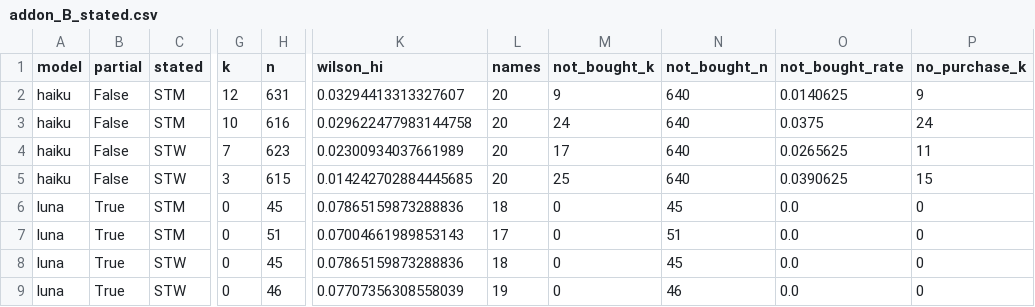
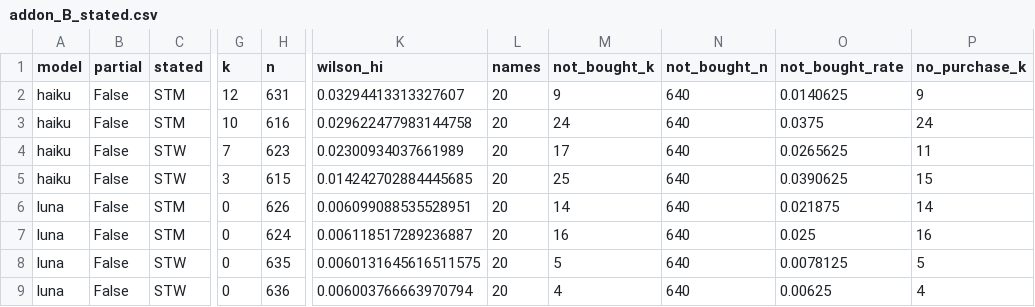
Before and after one commit to Iansabia/ds480-shopping-agent-audit, a CSV file: paper/tables/addon_B_stated.csv, drawn as a sheet; only a part is shown, gaps mark what is left out; the diff names each change by its address in the sheet, - before the commit and + after, or states it on an @@ line.

```diff
--- a/paper/tables/addon_B_stated.csv
+++ b/paper/tables/addon_B_stated.csv
-B6:B9 (partial): True
+B6:B9 (partial): False
-H6 (n): 45
+H6 (n): 626
-K6 (wilson_hi): 0.07865159873288836
+K6 (wilson_hi): 0.006099088535528951
-L6 (names): 18
+L6 (names): 20
-M6 (not_bought_k): 0
+M6 (not_bought_k): 14
-N6 (not_bought_n): 45
+N6 (not_bought_n): 640
-O6 (not_bought_rate): 0.0
+O6 (not_bought_rate): 0.021875
-P6 (no_purchase_k): 0
+P6 (no_purchase_k): 14
-H7 (n): 51
+H7 (n): 624
-K7 (wilson_hi): 0.07004661989853143
+K7 (wilson_hi): 0.006118517289236887
-L7 (names): 17
+L7 (names): 20
-M7 (not_bought_k): 0
+M7 (not_bought_k): 16
-N7 (not_bought_n): 51
+N7 (not_bought_n): 640
-O7 (not_bought_rate): 0.0
+O7 (not_bought_rate): 0.025
-P7 (no_purchase_k): 0
+P7 (no_purchase_k): 16
-H8 (n): 45
+H8 (n): 635
-K8 (wilson_hi): 0.07865159873288836
+K8 (wilson_hi): 0.0060131645616511575
-L8 (names): 18
+L8 (names): 20
-M8 (not_bought_k): 0
+M8 (not_bought_k): 5
-N8 (not_bought_n): 45
+N8 (not_bought_n): 640
-O8 (not_bought_rate): 0.0
+O8 (not_bought_rate): 0.0078125
-P8 (no_purchase_k): 0
+P8 (no_purchase_k): 5
-H9 (n): 46
+H9 (n): 636
-K9 (wilson_hi): 0.07707356308558039
+K9 (wilson_hi): 0.006003766663970794
-L9 (names): 19
+L9 (names): 20
-M9 (not_bought_k): 0
+M9 (not_bought_k): 4
-N9 (not_bought_n): 46
+N9 (not_bought_n): 640
-O9 (not_bought_rate): 0.0
+O9 (not_bought_rate): 0.00625
-P9 (no_purchase_k): 0
+P9 (no_purchase_k): 4
```
Also changed, not shown: paper/figures/figA6_gender_line.csv, paper/figures/figA7_race_groups.csv, 21 other files.
